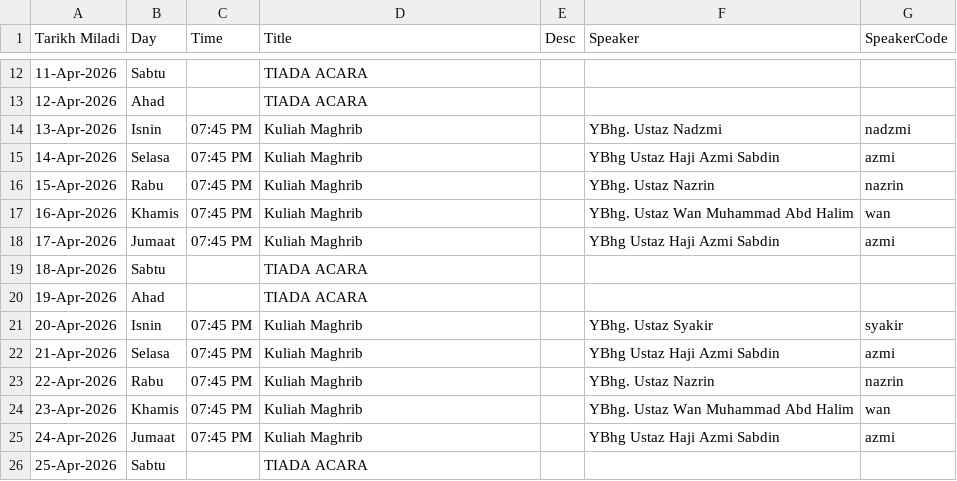
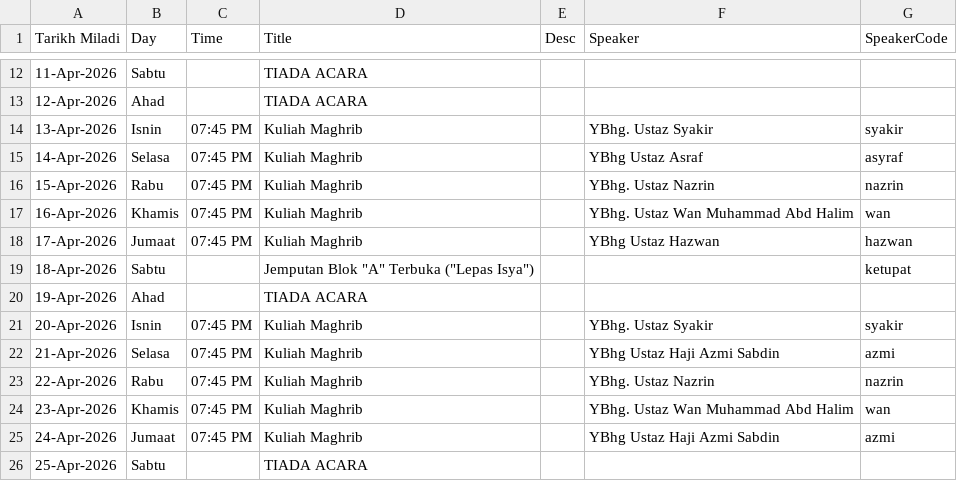
Before and after one commit to azizazlan/prayer-tv, a CSV file: public/data/events.csv, drawn as a sheet; only a part is shown, gaps mark what is left out.

Commit message:
Added ketupat icon

```diff
--- a/public/data/events.csv
+++ b/public/data/events.csv
@@ -13,8 +13,8 @@ Tarikh Miladi,Day,Time,Title,Desc,Speaker,SpeakerCode
 12-Apr-2026,Ahad,,TIADA ACARA,,,
-13-Apr-2026,Isnin,07:45 PM,Kuliah Maghrib,,YBhg. Ustaz Nadzmi,nadzmi
-14-Apr-2026,Selasa,07:45 PM,Kuliah Maghrib,,YBhg Ustaz Haji Azmi Sabdin,azmi
+13-Apr-2026,Isnin,07:45 PM,Kuliah Maghrib,,YBhg. Ustaz Syakir,syakir
+14-Apr-2026,Selasa,07:45 PM,Kuliah Maghrib,,YBhg Ustaz Asraf,asyraf
 15-Apr-2026,Rabu,07:45 PM,Kuliah Maghrib,,YBhg. Ustaz Nazrin,nazrin
 16-Apr-2026,Khamis,07:45 PM,Kuliah Maghrib,,YBhg. Ustaz Wan Muhammad Abd Halim,wan
-17-Apr-2026,Jumaat,07:45 PM,Kuliah Maghrib,,YBhg Ustaz Haji Azmi Sabdin,azmi
-18-Apr-2026,Sabtu,,TIADA ACARA,,,
+17-Apr-2026,Jumaat,07:45 PM,Kuliah Maghrib,,YBhg Ustaz Hazwan,hazwan
+18-Apr-2026,Sabtu,,Jemputan Blok "A" Terbuka ("Lepas Isya"),,,ketupat
 19-Apr-2026,Ahad,,TIADA ACARA,,,
```
Also changed, not shown: 2 other files.
